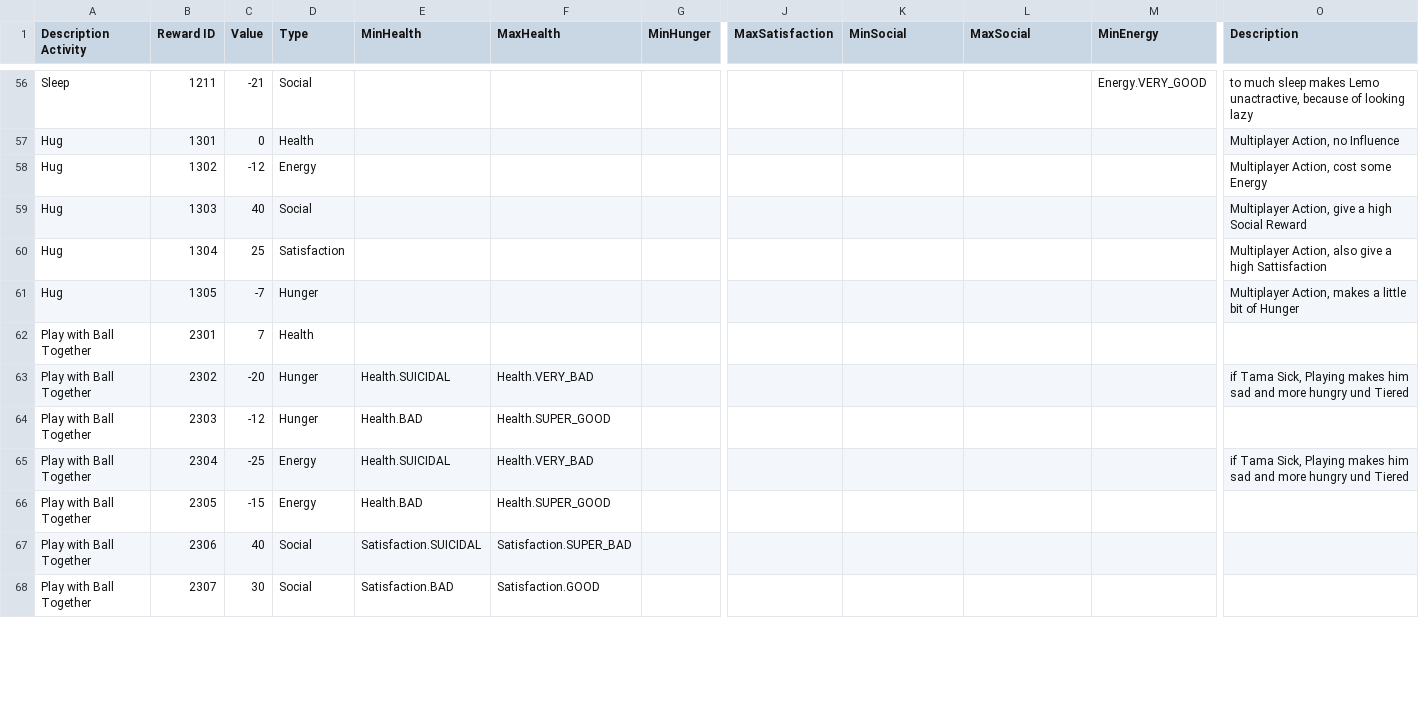
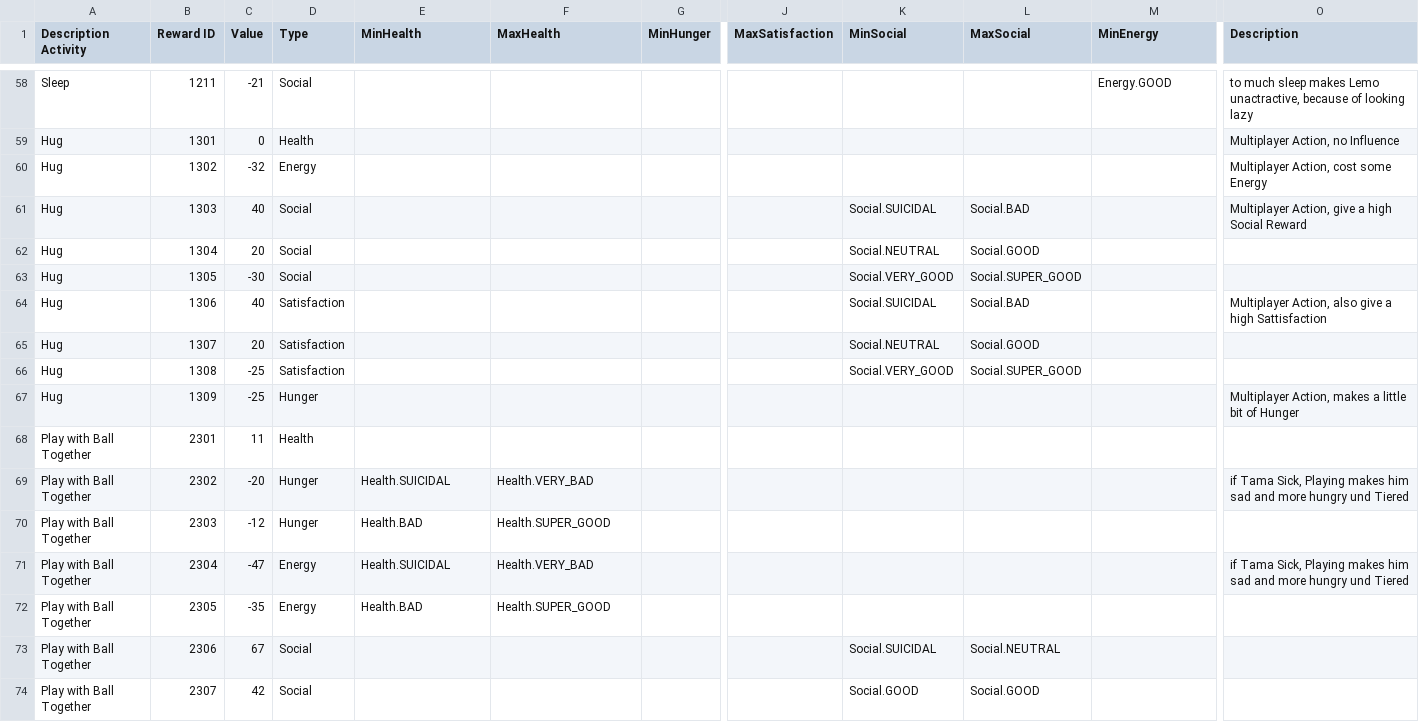
Before and after one commit to kalina-l/ALIVE-Game, a CSV file: Assets/Resources/Data/rewards.csv, drawn as a sheet; only a part is shown, gaps mark what is left out; addresses are those after the commit; rows hold the shown columns only; the diff covers the shown part only; the diff names each change by its address in the sheet, - before the commit and + after, or states it on an @@ line.

Commit message:
balancing (all items + multiplayer but without traits/emotions - still working on them)

```diff
--- a/Assets/Resources/Data/rewards.csv
+++ b/Assets/Resources/Data/rewards.csv
-M58 (MinEnergy): Energy.VERY_GOOD
+M58 (MinEnergy): Energy.GOOD
-C60 (Value): -12
+C60 (Value): -32
-K61 (MinSocial): (empty)
+K61 (MinSocial): Social.SUICIDAL
-L61 (MaxSocial): (empty)
+L61 (MaxSocial): Social.BAD
-C62 (Value): 25
+C62 (Value): 20
-D62 (Type): Satisfaction
+D62 (Type): Social
-K62 (MinSocial): (empty)
+K62 (MinSocial): Social.NEUTRAL
-L62 (MaxSocial): (empty)
+L62 (MaxSocial): Social.GOOD
-O62 (Description): Multiplayer Action, also give a high Sattisfaction
+O62 (Description): (empty)
-C63 (Value): -7
+C63 (Value): -30
-D63 (Type): Hunger
+D63 (Type): Social
-K63 (MinSocial): (empty)
+K63 (MinSocial): Social.VERY_GOOD
-L63 (MaxSocial): (empty)
+L63 (MaxSocial): Social.SUPER_GOOD
-O63 (Description): Multiplayer Action, makes a little bit of Hunger
+O63 (Description): (empty)
+row 64: Hug | 1306 | 40 | Satisfaction |  |  |  |  | Social.SUICIDAL | Social.BAD |  | Multiplayer Action, also give a high Sattisfaction
+row 65: Hug | 1307 | 20 | Satisfaction |  |  |  |  | Social.NEUTRAL | Social.GOOD
+row 66: Hug | 1308 | -25 | Satisfaction |  |  |  |  | Social.VERY_GOOD | Social.SUPER_GOOD
+row 67: Hug | 1309 | -25 | Hunger |  |  |  |  |  |  |  | Multiplayer Action, makes a little bit of Hunger
-C68 (Value): 7
+C68 (Value): 11
-C71 (Value): -25
+C71 (Value): -47
-C72 (Value): -15
+C72 (Value): -35
-C73 (Value): 40
+C73 (Value): 67
-E73 (MinHealth): Satisfaction.SUICIDAL
+E73 (MinHealth): (empty)
-F73 (MaxHealth): Satisfaction.SUPER_BAD
+F73 (MaxHealth): (empty)
-K73 (MinSocial): (empty)
+K73 (MinSocial): Social.SUICIDAL
-L73 (MaxSocial): (empty)
+L73 (MaxSocial): Social.NEUTRAL
-C74 (Value): 30
+C74 (Value): 42
-E74 (MinHealth): Satisfaction.BAD
+E74 (MinHealth): (empty)
-F74 (MaxHealth): Satisfaction.GOOD
+F74 (MaxHealth): (empty)
-K74 (MinSocial): (empty)
+K74 (MinSocial): Social.GOOD
-L74 (MaxSocial): (empty)
+L74 (MaxSocial): Social.GOOD
```
Also changed, not shown: 4 added rows and 74 edited cells elsewhere in this file, Assets/Resources/Data/activities_rewards.csv, 1 other file.
